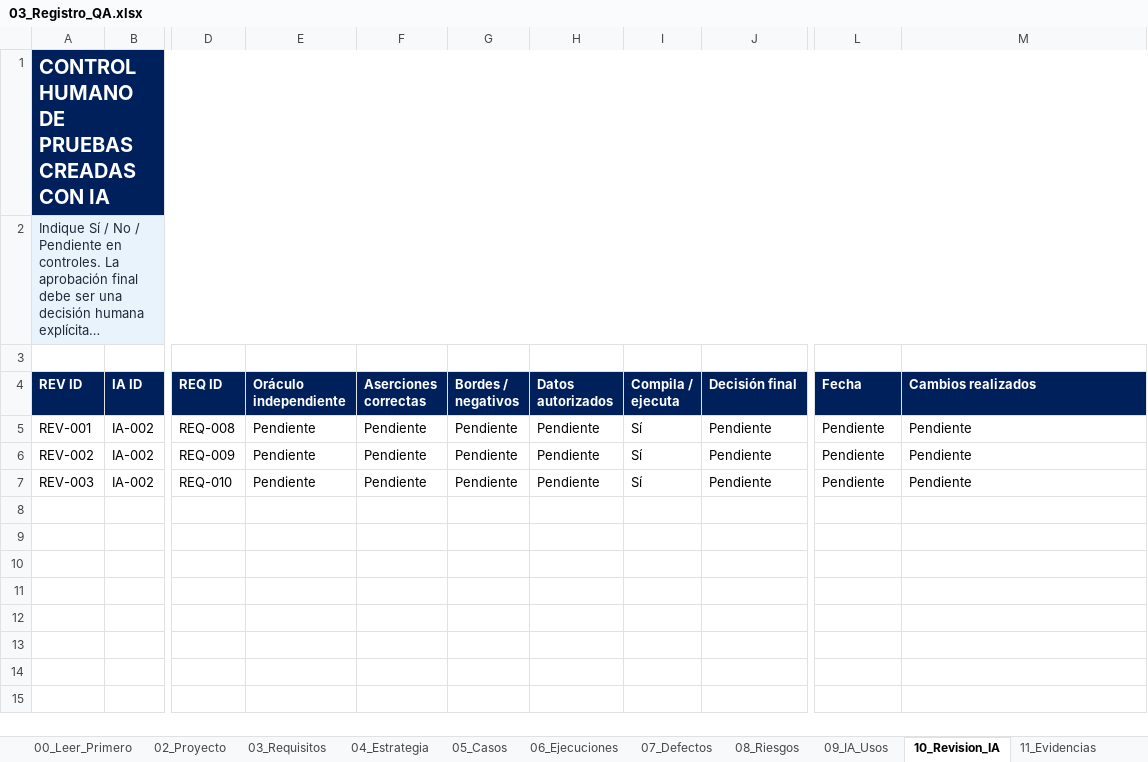
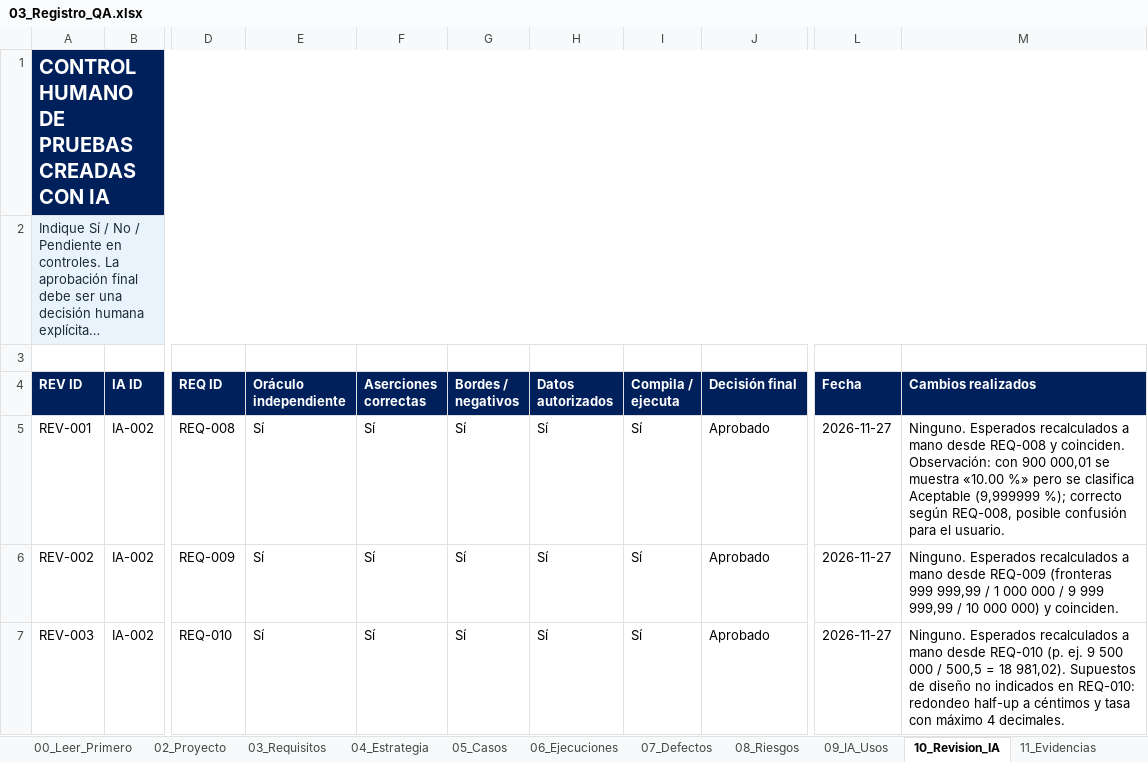
Before and after one commit to valesv24-ui/Practica-integradora-QA, an Excel workbook: 03_Registro_QA/03_Registro_QA.xlsx, sheet 10_Revision_IA, drawn as a sheet; only a part is shown, gaps mark what is left out; long unchanged cells end in …; values as stored, in another font and other column widths than the file's, no borders; table styles not drawn; the diff names each change by its address in the sheet, - before the commit and + after, or states it on an @@ line.

```diff
--- a/03_Registro_QA/03_Registro_QA.xlsx (sheet 10_Revision_IA)
+++ b/03_Registro_QA/03_Registro_QA.xlsx (sheet 10_Revision_IA)
-E5:E7 (Oráculo independiente): Pendiente
+E5:E7 (Oráculo independiente): Sí
-F5:F7 (Aserciones correctas): Pendiente
+F5:F7 (Aserciones correctas): Sí
-G5:G7 (Bordes / negativos): Pendiente
+G5:G7 (Bordes / negativos): Sí
-H5:H7 (Datos autorizados): Pendiente
+H5:H7 (Datos autorizados): Sí
-J5:J7 (Decisión final): Pendiente
+J5:J7 (Decisión final): Aprobado
-L5:L7 (Fecha): Pendiente
+L5:L7 (Fecha): 2026-11-27
-M5 (Cambios realizados): Pendiente
+M5 (Cambios realizados): Ninguno. Esperados recalculados a mano desde REQ-008 y coinciden. Observación: con 900 000,01 se muestra «10.00 %» pero se clasifica Aceptable (9,999999 %); correcto según REQ-008, posible confusión para el usuario.
-M6 (Cambios realizados): Pendiente
+M6 (Cambios realizados): Ninguno. Esperados recalculados a mano desde REQ-009 (fronteras 999 999,99 / 1 000 000 / 9 999 999,99 / 10 000 000) y coinciden.
-M7 (Cambios realizados): Pendiente
+M7 (Cambios realizados): Ninguno. Esperados recalculados a mano desde REQ-010 (p. ej. 9 500 000 / 500,5 = 18 981,02). Supuestos de diseño no indicados en REQ-010: redondeo half-up a céntimos y tasa con máximo 4 decimales.
```
Also changed, not shown: sheet 06_Ejecuciones, sheet 09_IA_Usos, sheet 05_Casos, sheet 01_Resumen, sheet 11_Evidencias, sheet 12_Automatizacion, 2 more sheets, 19 other files.
